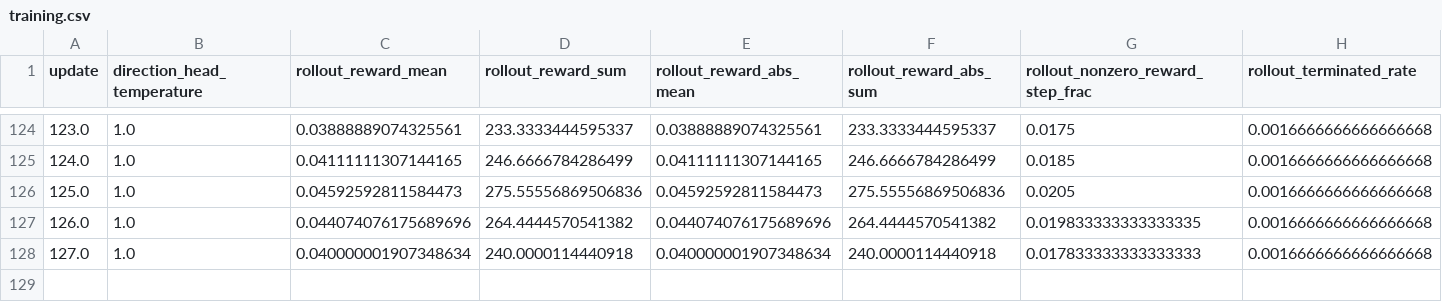
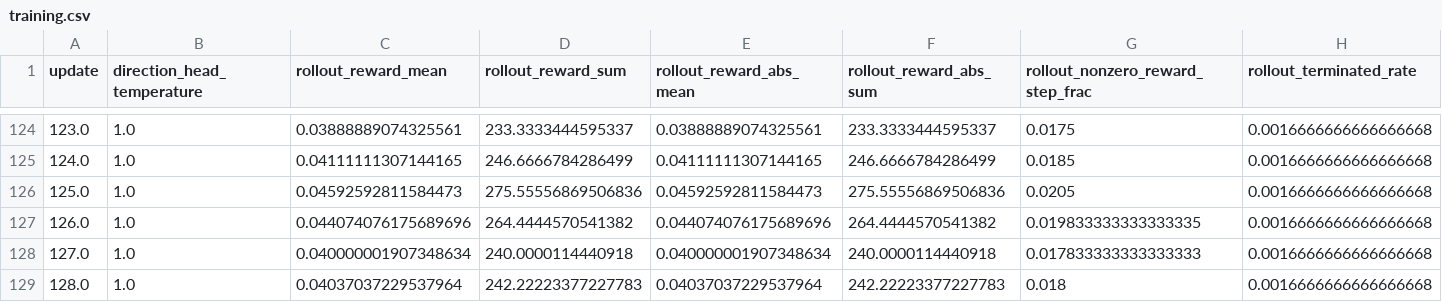
Before and after one commit to dt-1729/UAV_Swarm_Motion_Planning_and_Networking, a CSV file: training_results/n_sensors_50_n_uavs_10_head_cluster_tsp_20261026_103432/training.csv, drawn as a sheet; only a part is shown, gaps mark what is left out; rows hold the shown columns only; the diff names each change by its address in the sheet, - before the commit and + after, or states it on an @@ line.

Commit message:
training with sensor potential

```diff
--- a/training_results/n_sensors_50_n_uavs_10_head_cluster_tsp_20261026_103432/training.csv
+++ b/training_results/n_sensors_50_n_uavs_10_head_cluster_tsp_20261026_103432/training.csv
+row 129: 128.0 | 1.0 | 0.04037037229537964 | 242.22223377227783 | 0.04037037229537964 | 242.22223377227783 | 0.018 | 0.0016666666666666668
```
Also changed, not shown: training_results/n_sensors_50_n_uavs_10_head_stationary_20261026_103432/training.csv, 34 other files.
